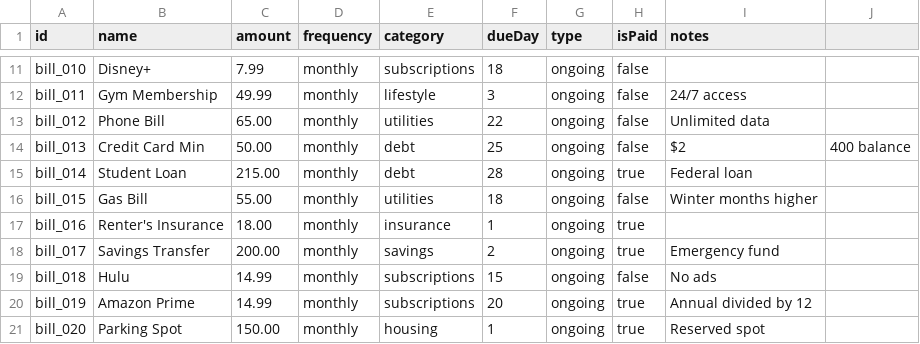
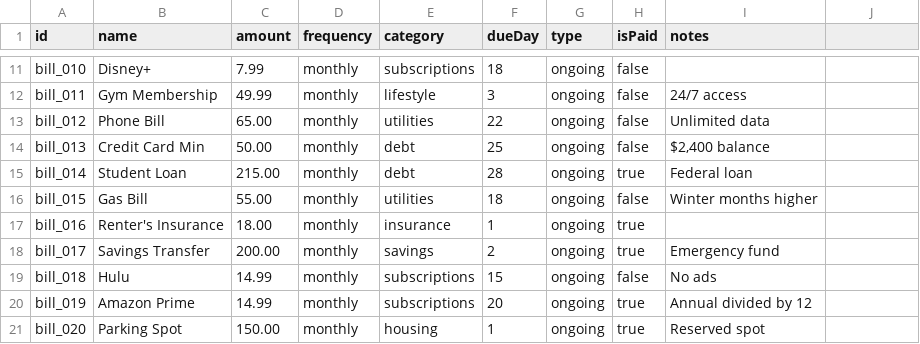
Before and after one commit to oltray/oltray.github.io, a CSV file: n/finvis/sample_bills.csv, drawn as a sheet; only a part is shown, gaps mark what is left out.

```diff
--- a/n/finvis/sample_bills.csv
+++ b/n/finvis/sample_bills.csv
@@ -13,3 +13,3 @@ bill_011,Gym Membership,49.99,monthly,lifestyle,3,ongoing,false,24/7 access
 bill_012,Phone Bill,65.00,monthly,utilities,22,ongoing,false,Unlimited data
-bill_013,Credit Card Min,50.00,monthly,debt,25,ongoing,false,$2,400 balance
+bill_013,Credit Card Min,50.00,monthly,debt,25,ongoing,false,"$2,400 balance"
 bill_014,Student Loan,215.00,monthly,debt,28,ongoing,true,Federal loan
```
Also changed, not shown: 4 other files.
